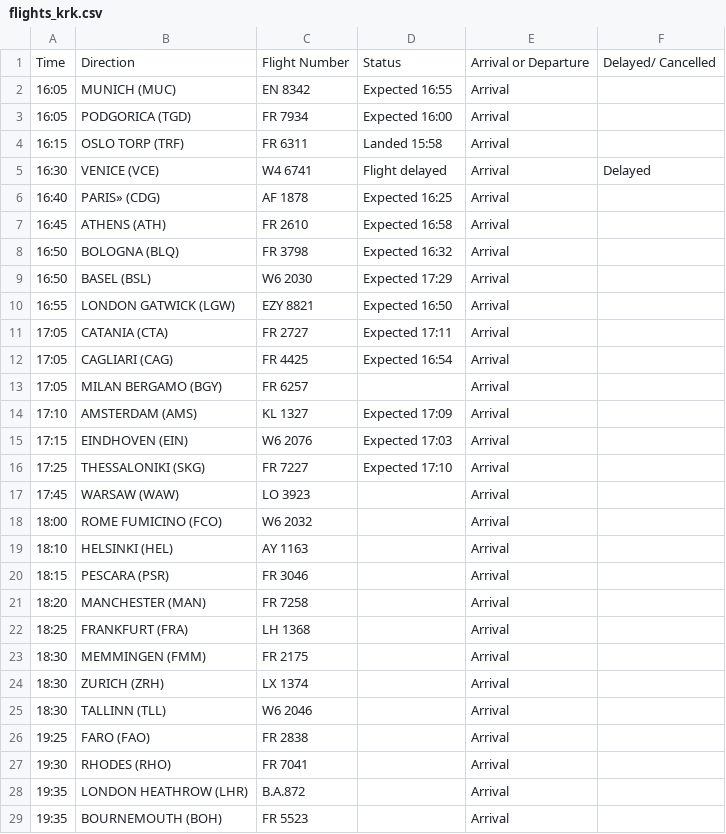
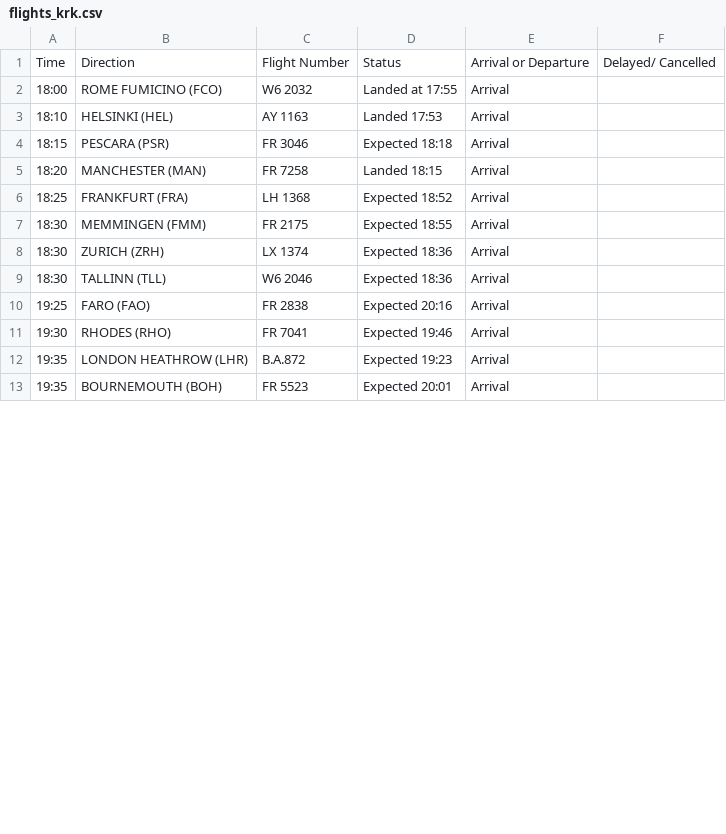
Before and after one commit to ljswierzawska/flights-krakow, a CSV file: flights_krk.csv, drawn as a sheet; only a part is shown; the diff covers the shown part only.

```diff
--- a/flights_krk.csv
+++ b/flights_krk.csv
@@ -1,29 +1,13 @@
 Time,Direction,Flight Number,Status,Arrival or Departure,Delayed/ Cancelled
-16:05,MUNICH (MUC),EN 8342,Expected 16:55,Arrival,
-16:05,PODGORICA (TGD),FR 7934,Expected 16:00,Arrival,
-16:15,OSLO TORP (TRF),FR 6311,Landed 15:58,Arrival,
-16:30,VENICE (VCE),W4 6741,Flight delayed,Arrival,Delayed
-16:40,PARIS» (CDG),AF 1878,Expected 16:25,Arrival,
-16:45,ATHENS (ATH),FR 2610,Expected 16:58,Arrival,
-16:50,BOLOGNA (BLQ),FR 3798,Expected 16:32,Arrival,
-16:50,BASEL (BSL),W6 2030,Expected 17:29,Arrival,
-16:55,LONDON GATWICK (LGW),EZY 8821,Expected 16:50,Arrival,
-17:05,CATANIA (CTA),FR 2727,Expected 17:11,Arrival,
-17:05,CAGLIARI (CAG),FR 4425,Expected 16:54,Arrival,
-17:05,MILAN BERGAMO (BGY),FR 6257,,Arrival,
-17:10,AMSTERDAM (AMS),KL 1327,Expected 17:09,Arrival,
-17:15,EINDHOVEN (EIN),W6 2076,Expected 17:03,Arrival,
-17:25,THESSALONIKI (SKG),FR 7227,Expected 17:10,Arrival,
-17:45,WARSAW (WAW),LO 3923,,Arrival,
-18:00,ROME FUMICINO (FCO),W6 2032,,Arrival,
-18:10,HELSINKI (HEL),AY 1163,,Arrival,
-18:15,PESCARA (PSR),FR 3046,,Arrival,
-18:20,MANCHESTER (MAN),FR 7258,,Arrival,
-18:25,FRANKFURT (FRA),LH 1368,,Arrival,
-18:30,MEMMINGEN (FMM),FR 2175,,Arrival,
-18:30,ZURICH (ZRH),LX 1374,,Arrival,
-18:30,TALLINN (TLL),W6 2046,,Arrival,
-19:25,FARO (FAO),FR 2838,,Arrival,
-19:30,RHODES (RHO),FR 7041,,Arrival,
-19:35,LONDON HEATHROW (LHR),B.A.872,,Arrival,
-19:35,BOURNEMOUTH (BOH),FR 5523,,Arrival,
+18:00,ROME FUMICINO (FCO),W6 2032,Landed at 17:55,Arrival,
+18:10,HELSINKI (HEL),AY 1163,Landed 17:53,Arrival,
+18:15,PESCARA (PSR),FR 3046,Expected 18:18,Arrival,
+18:20,MANCHESTER (MAN),FR 7258,Landed 18:15,Arrival,
+18:25,FRANKFURT (FRA),LH 1368,Expected 18:52,Arrival,
+18:30,MEMMINGEN (FMM),FR 2175,Expected 18:55,Arrival,
+18:30,ZURICH (ZRH),LX 1374,Expected 18:36,Arrival,
+18:30,TALLINN (TLL),W6 2046,Expected 18:36,Arrival,
+19:25,FARO (FAO),FR 2838,Expected 20:16,Arrival,
+19:30,RHODES (RHO),FR 7041,Expected 19:46,Arrival,
+19:35,LONDON HEATHROW (LHR),B.A.872,Expected 19:23,Arrival,
+19:35,BOURNEMOUTH (BOH),FR 5523,Expected 20:01,Arrival,
```
Also changed, not shown: 16 removed rows and 18 edited cells elsewhere in this file.
